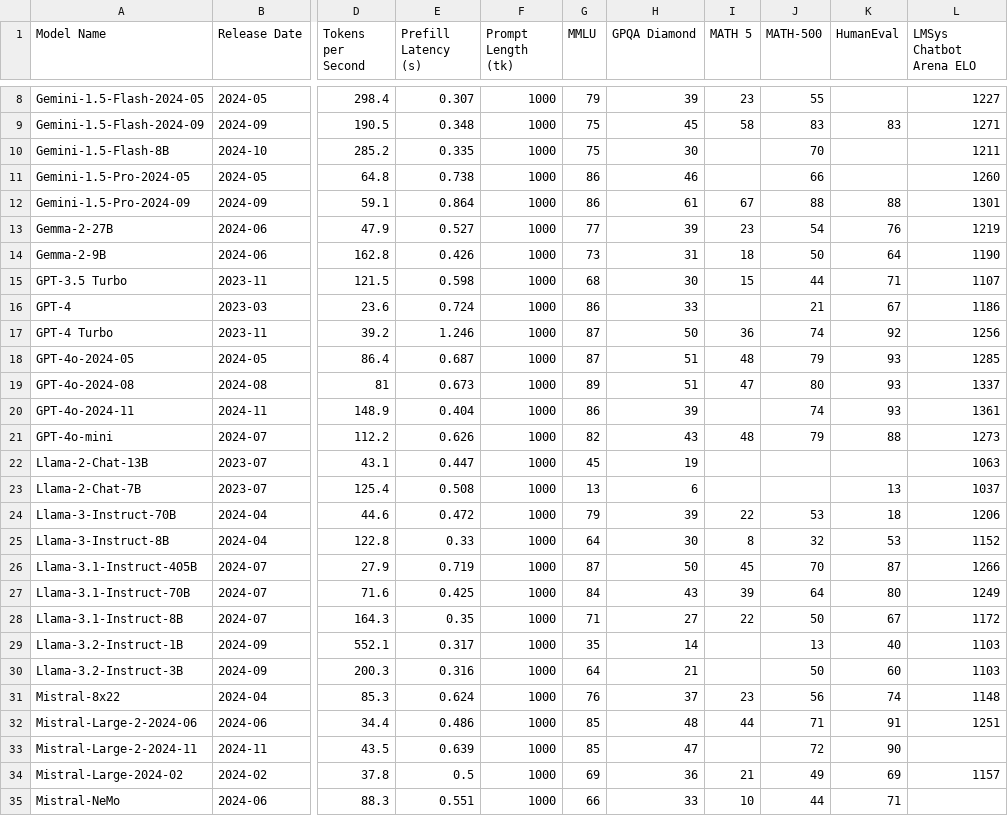
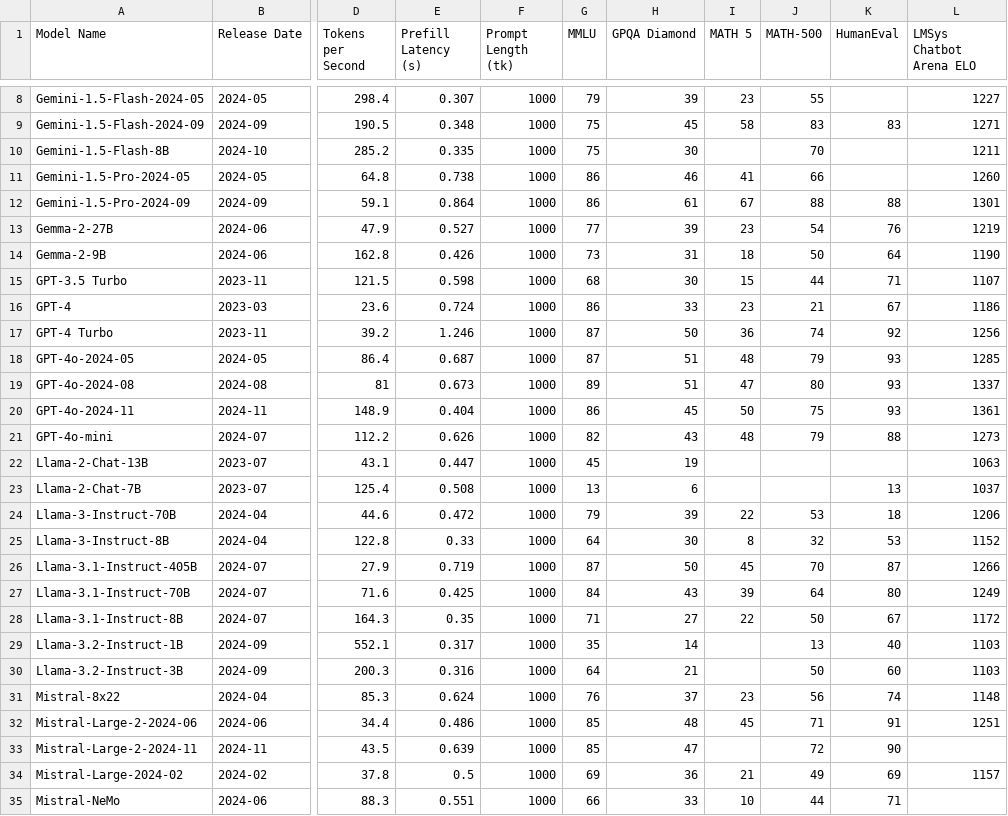
Before and after one commit to epoch-research/llm-benchmark-efficiency, a CSV file: data/aa_data_with_math5.csv, drawn as a sheet; only a part is shown, gaps mark what is left out; the diff names each change by its address in the sheet, - before the commit and + after, or states it on an @@ line.

```diff
--- a/data/aa_data_with_math5.csv
+++ b/data/aa_data_with_math5.csv
-I11 (MATH 5): (empty)
+I11 (MATH 5): 41
-I16 (MATH 5): (empty)
+I16 (MATH 5): 23
-H20 (GPQA Diamond): 39
+H20 (GPQA Diamond): 45
-I20 (MATH 5): (empty)
+I20 (MATH 5): 50
-J20 (MATH-500): 74
+J20 (MATH-500): 75
-I32 (MATH 5): 44
+I32 (MATH 5): 45
```
Also changed, not shown: data/epoch_ai_price_data_not_in_aa_with_benchmarks.csv, 1 other file.
